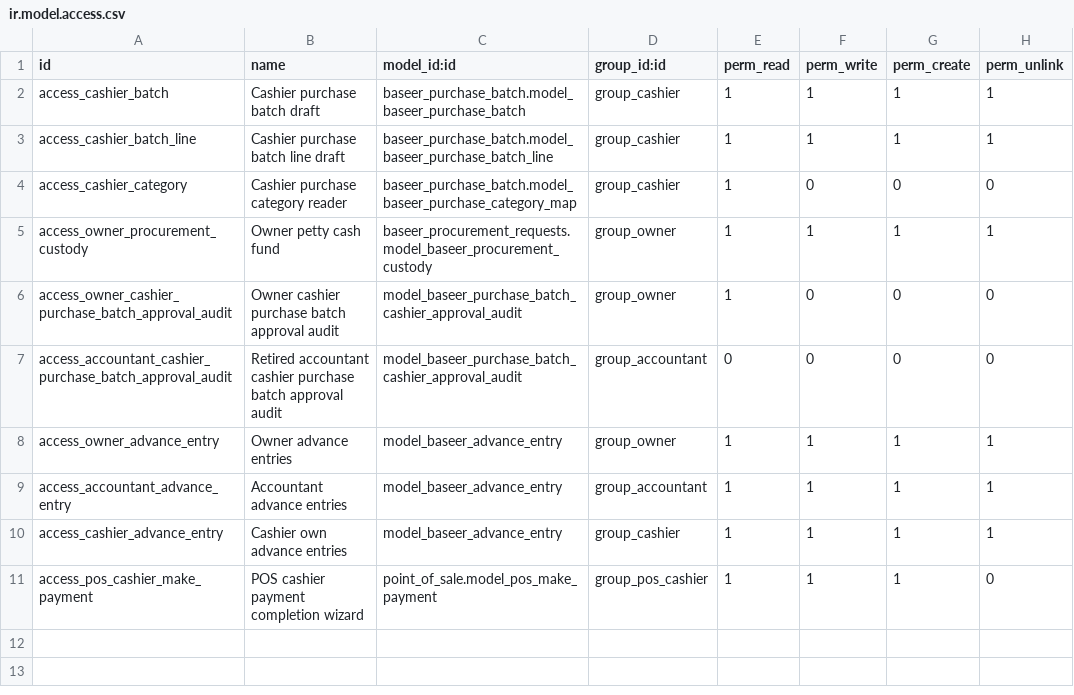
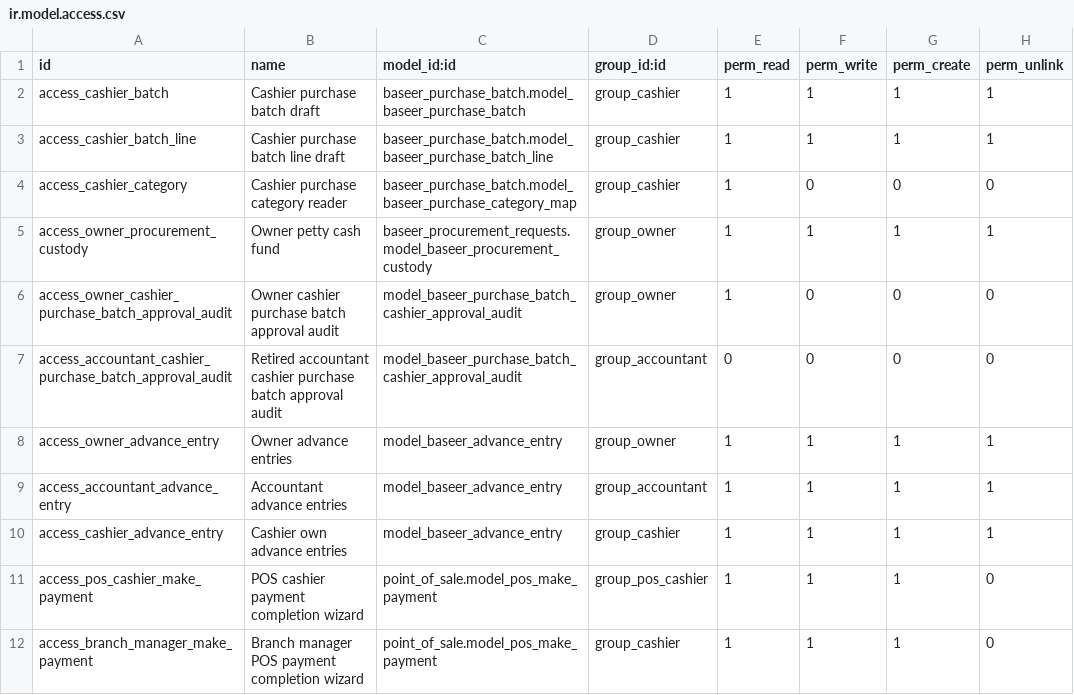
Before and after one commit to hajrix01-star/abroj-baseer-production, a CSV file: custom_addons/baseer_access_roles/security/ir.model.access.csv, drawn as a sheet.

Commit message:
fix: expose POS operations to branch managers with cashier payment access

```diff
--- a/custom_addons/baseer_access_roles/security/ir.model.access.csv
+++ b/custom_addons/baseer_access_roles/security/ir.model.access.csv
@@ -11 +11,2 @@ access_cashier_advance_entry,Cashier own advance entries,model_baseer_advance_en
 access_pos_cashier_make_payment,POS cashier payment completion wizard,point_of_sale.model_pos_make_payment,group_pos_cashier,1,1,1,0
+access_branch_manager_make_payment,Branch manager POS payment completion wizard,point_of_sale.model_pos_make_payment,group_cashier,1,1,1,0
```
Also changed, not shown: 8 other files.
